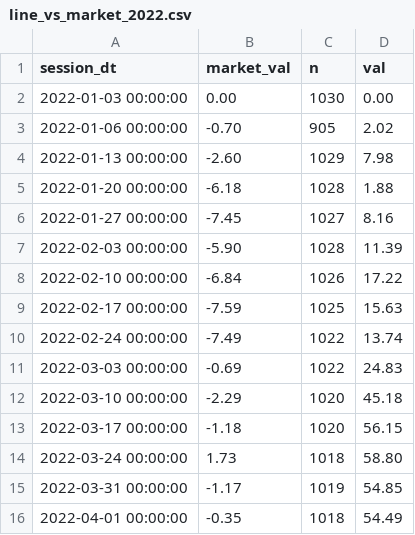
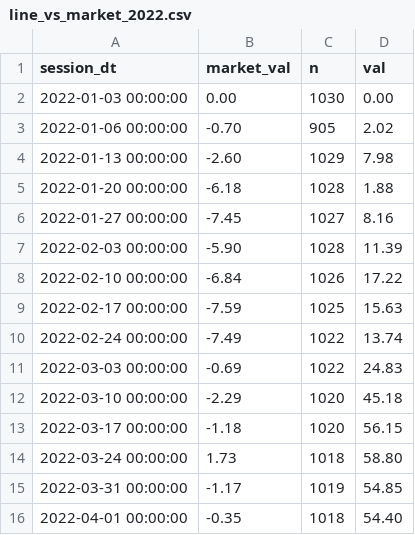
Before and after one commit to popiol/popiol.github.io, a CSV file: data/line_vs_market_2022.csv, drawn as a sheet.

Commit message:
data refresh

```diff
--- a/data/line_vs_market_2022.csv
+++ b/data/line_vs_market_2022.csv
@@ -15,2 +15,2 @@ session_dt,market_val,n,val
 "2022-03-31 00:00:00",-1.17,1019,54.85
-"2022-04-01 00:00:00",-0.35,1018,54.49
+"2022-04-01 00:00:00",-0.35,1018,54.40
```
